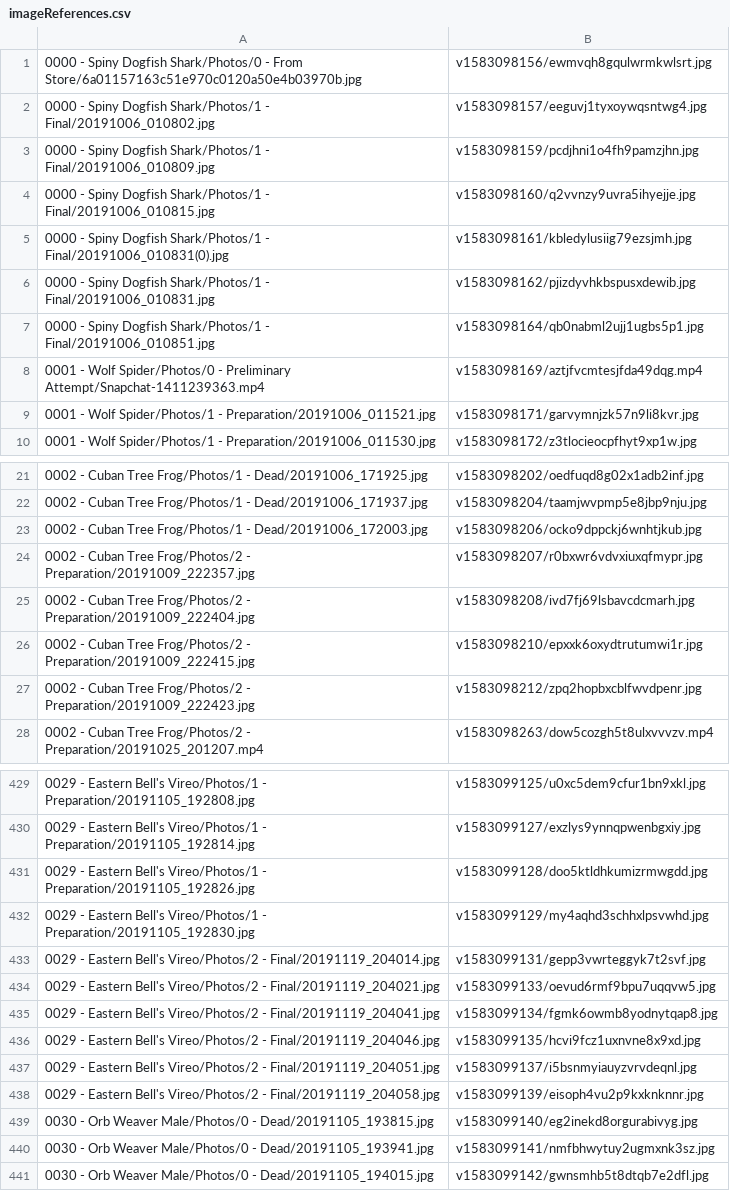
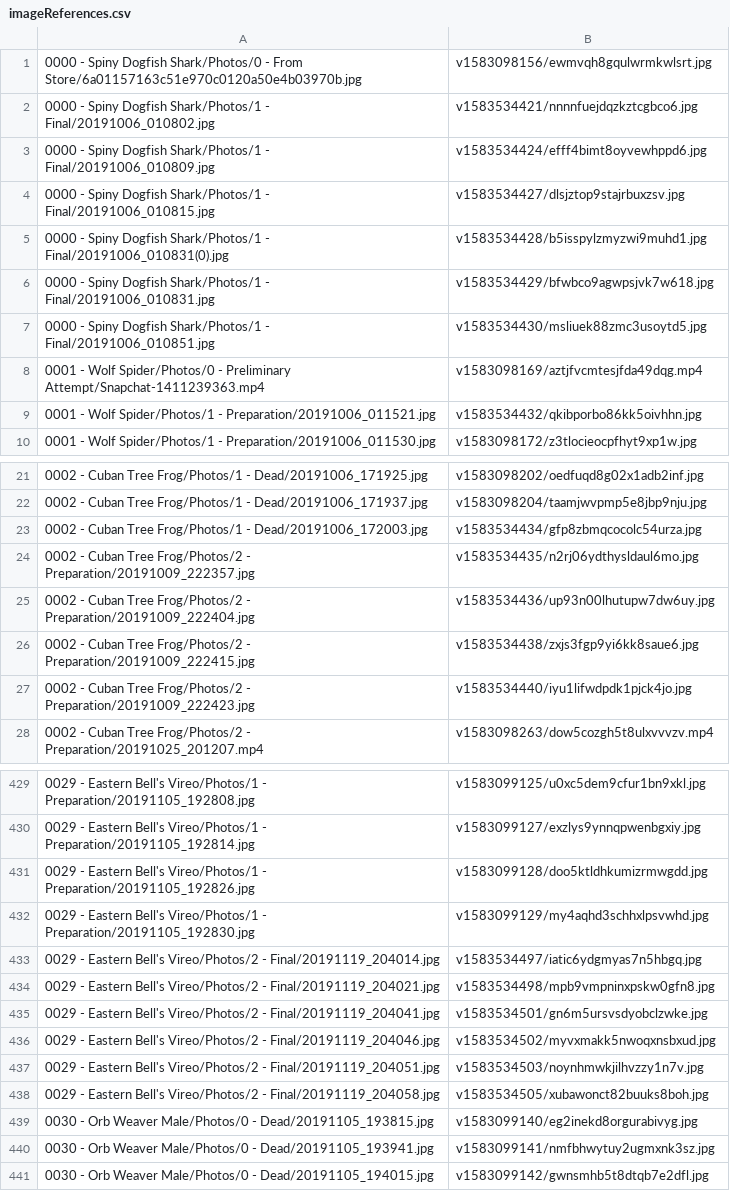
Before and after one commit to ZGorlock/SpecimensWebsiteGenerator, a CSV file: resources/imageReferences.csv, drawn as a sheet; only a part is shown, gaps mark what is left out; the diff covers the shown part only.

```diff
--- a/resources/imageReferences.csv
+++ b/resources/imageReferences.csv
@@ -1,10 +1,10 @@
 0000 - Spiny Dogfish Shark/Photos/0 - From Store/6a01157163c51e970c0120a50e4b03970b.jpg,v1583098156/ewmvqh8gqulwrmkwlsrt.jpg
-0000 - Spiny Dogfish Shark/Photos/1 - Final/20191006_010802.jpg,v1583098157/eeguvj1tyxoywqsntwg4.jpg
-0000 - Spiny Dogfish Shark/Photos/1 - Final/20191006_010809.jpg,v1583098159/pcdjhni1o4fh9pamzjhn.jpg
-0000 - Spiny Dogfish Shark/Photos/1 - Final/20191006_010815.jpg,v1583098160/q2vvnzy9uvra5ihyejje.jpg
-0000 - Spiny Dogfish Shark/Photos/1 - Final/20191006_010831(0).jpg,v1583098161/kbledylusiig79ezsjmh.jpg
-0000 - Spiny Dogfish Shark/Photos/1 - Final/20191006_010831.jpg,v1583098162/pjizdyvhkbspusxdewib.jpg
-0000 - Spiny Dogfish Shark/Photos/1 - Final/20191006_010851.jpg,v1583098164/qb0nabml2ujj1ugbs5p1.jpg
+0000 - Spiny Dogfish Shark/Photos/1 - Final/20191006_010802.jpg,v1583534421/nnnnfuejdqzkztcgbco6.jpg
+0000 - Spiny Dogfish Shark/Photos/1 - Final/20191006_010809.jpg,v1583534424/efff4bimt8oyvewhppd6.jpg
+0000 - Spiny Dogfish Shark/Photos/1 - Final/20191006_010815.jpg,v1583534427/dlsjztop9stajrbuxzsv.jpg
+0000 - Spiny Dogfish Shark/Photos/1 - Final/20191006_010831(0).jpg,v1583534428/b5isspylzmyzwi9muhd1.jpg
+0000 - Spiny Dogfish Shark/Photos/1 - Final/20191006_010831.jpg,v1583534429/bfwbco9agwpsjvk7w618.jpg
+0000 - Spiny Dogfish Shark/Photos/1 - Final/20191006_010851.jpg,v1583534430/msliuek88zmc3usoytd5.jpg
 0001 - Wolf Spider/Photos/0 - Preliminary Attempt/Snapchat-1411239363.mp4,v1583098169/aztjfvcmtesjfda49dqg.mp4
-0001 - Wolf Spider/Photos/1 - Preparation/20191006_011521.jpg,v1583098171/garvymnjzk57n9li8kvr.jpg
+0001 - Wolf Spider/Photos/1 - Preparation/20191006_011521.jpg,v1583534432/qkibporbo86kk5oivhhn.jpg
 0001 - Wolf Spider/Photos/1 - Preparation/20191006_011530.jpg,v1583098172/z3tlocieocpfhyt9xp1w.jpg
@@ -22,7 +22,7 @@
 0002 - Cuban Tree Frog/Photos/1 - Dead/20191006_171937.jpg,v1583098204/taamjwvpmp5e8jbp9nju.jpg
-0002 - Cuban Tree Frog/Photos/1 - Dead/20191006_172003.jpg,v1583098206/ocko9dppckj6wnhtjkub.jpg
-0002 - Cuban Tree Frog/Photos/2 - Preparation/20191009_222357.jpg,v1583098207/r0bxwr6vdvxiuxqfmypr.jpg
-0002 - Cuban Tree Frog/Photos/2 - Preparation/20191009_222404.jpg,v1583098208/ivd7fj69lsbavcdcmarh.jpg
-0002 - Cuban Tree Frog/Photos/2 - Preparation/20191009_222415.jpg,v1583098210/epxxk6oxydtrutumwi1r.jpg
-0002 - Cuban Tree Frog/Photos/2 - Preparation/20191009_222423.jpg,v1583098212/zpq2hopbxcblfwvdpenr.jpg
+0002 - Cuban Tree Frog/Photos/1 - Dead/20191006_172003.jpg,v1583534434/gfp8zbmqcocolc54urza.jpg
+0002 - Cuban Tree Frog/Photos/2 - Preparation/20191009_222357.jpg,v1583534435/n2rj06ydthysldaul6mo.jpg
+0002 - Cuban Tree Frog/Photos/2 - Preparation/20191009_222404.jpg,v1583534436/up93n00lhutupw7dw6uy.jpg
+0002 - Cuban Tree Frog/Photos/2 - Preparation/20191009_222415.jpg,v1583534438/zxjs3fgp9yi6kk8saue6.jpg
+0002 - Cuban Tree Frog/Photos/2 - Preparation/20191009_222423.jpg,v1583534440/iyu1lifwdpdk1pjck4jo.jpg
 0002 - Cuban Tree Frog/Photos/2 - Preparation/20191025_201207.mp4,v1583098263/dow5cozgh5t8ulxvvvzv.mp4
@@ -432,8 +432,8 @@
 0029 - Eastern Bell's Vireo/Photos/1 - Preparation/20191105_192830.jpg,v1583099129/my4aqhd3schhxlpsvwhd.jpg
-0029 - Eastern Bell's Vireo/Photos/2 - Final/20191119_204014.jpg,v1583099131/gepp3vwrteggyk7t2svf.jpg
-0029 - Eastern Bell's Vireo/Photos/2 - Final/20191119_204021.jpg,v1583099133/oevud6rmf9bpu7uqqvw5.jpg
-0029 - Eastern Bell's Vireo/Photos/2 - Final/20191119_204041.jpg,v1583099134/fgmk6owmb8yodnytqap8.jpg
-0029 - Eastern Bell's Vireo/Photos/2 - Final/20191119_204046.jpg,v1583099135/hcvi9fcz1uxnvne8x9xd.jpg
-0029 - Eastern Bell's Vireo/Photos/2 - Final/20191119_204051.jpg,v1583099137/i5bsnmyiauyzvrvdeqnl.jpg
-0029 - Eastern Bell's Vireo/Photos/2 - Final/20191119_204058.jpg,v1583099139/eisoph4vu2p9kxknknnr.jpg
+0029 - Eastern Bell's Vireo/Photos/2 - Final/20191119_204014.jpg,v1583534497/iatic6ydgmyas7n5hbgq.jpg
+0029 - Eastern Bell's Vireo/Photos/2 - Final/20191119_204021.jpg,v1583534498/mpb9vmpninxpskw0gfn8.jpg
+0029 - Eastern Bell's Vireo/Photos/2 - Final/20191119_204041.jpg,v1583534501/gn6m5ursvsdyobclzwke.jpg
+0029 - Eastern Bell's Vireo/Photos/2 - Final/20191119_204046.jpg,v1583534502/myvxmakk5nwoqxnsbxud.jpg
+0029 - Eastern Bell's Vireo/Photos/2 - Final/20191119_204051.jpg,v1583534503/noynhmwkjilhvzzy1n7v.jpg
+0029 - Eastern Bell's Vireo/Photos/2 - Final/20191119_204058.jpg,v1583534505/xubawonct82buuks8boh.jpg
 0030 - Orb Weaver Male/Photos/0 - Dead/20191105_193815.jpg,v1583099140/eg2inekd8orgurabivyg.jpg
```
Also changed, not shown: 40 edited cells elsewhere in this file.
